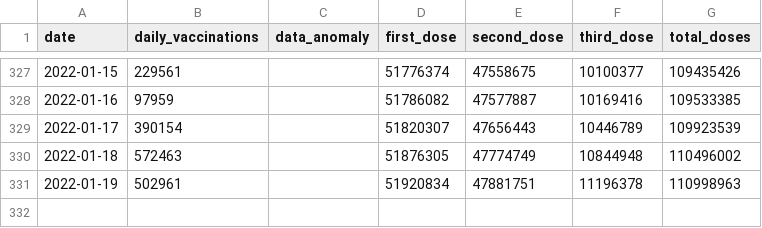
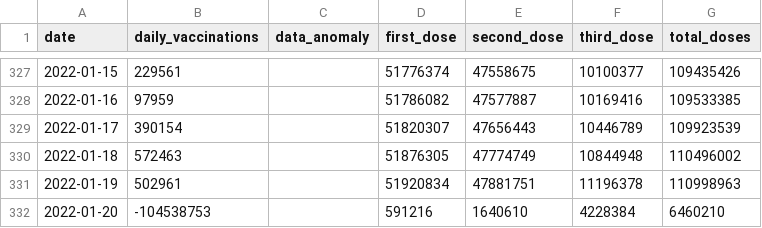
Before and after one commit to nathakits/the-researcher-covid-data, a CSV file: wiki/vaccination/national-vaccination-timeseries.csv, drawn as a sheet; only a part is shown, gaps mark what is left out.

```diff
--- a/wiki/vaccination/national-vaccination-timeseries.csv
+++ b/wiki/vaccination/national-vaccination-timeseries.csv
@@ -331 +331,2 @@ date,daily_vaccinations,data_anomaly,first_dose,second_dose,third_dose,total_dos
 2022-01-19,502961,,51920834,47881751,11196378,110998963
+2022-01-20,-104538753,,591216,1640610,4228384,6460210
```
Also changed, not shown: wiki/vaccination/provincial-vaccination.csv, wiki/vaccination/vaccine-manufacturer-timeseries.csv, 8 other files.
